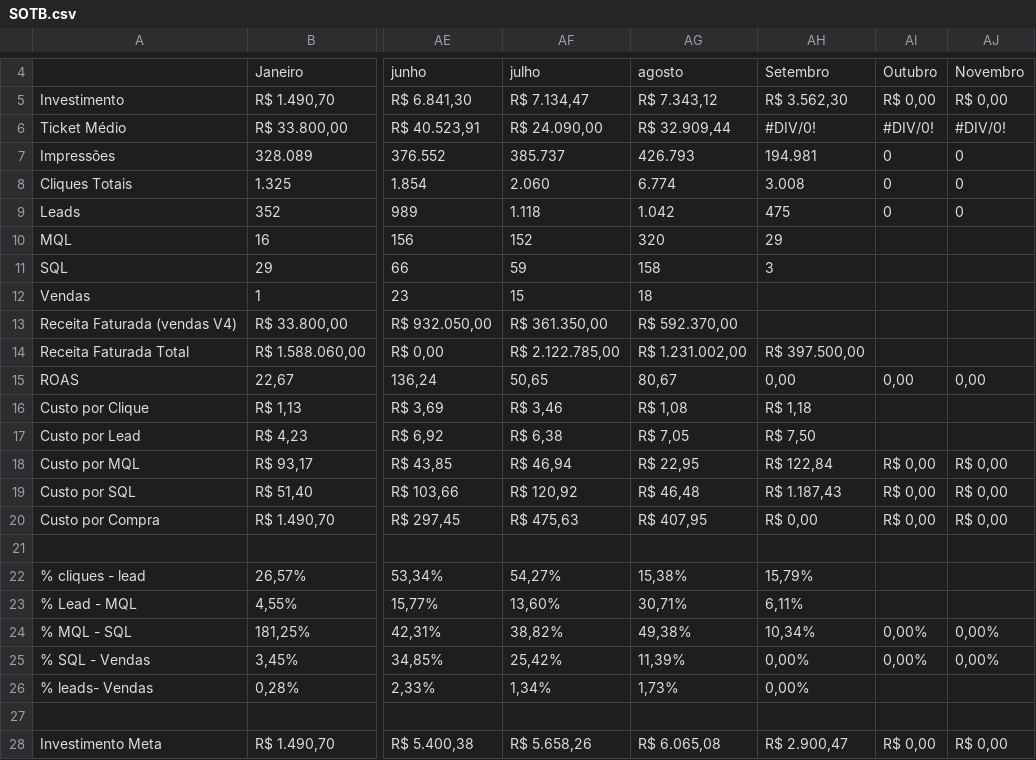
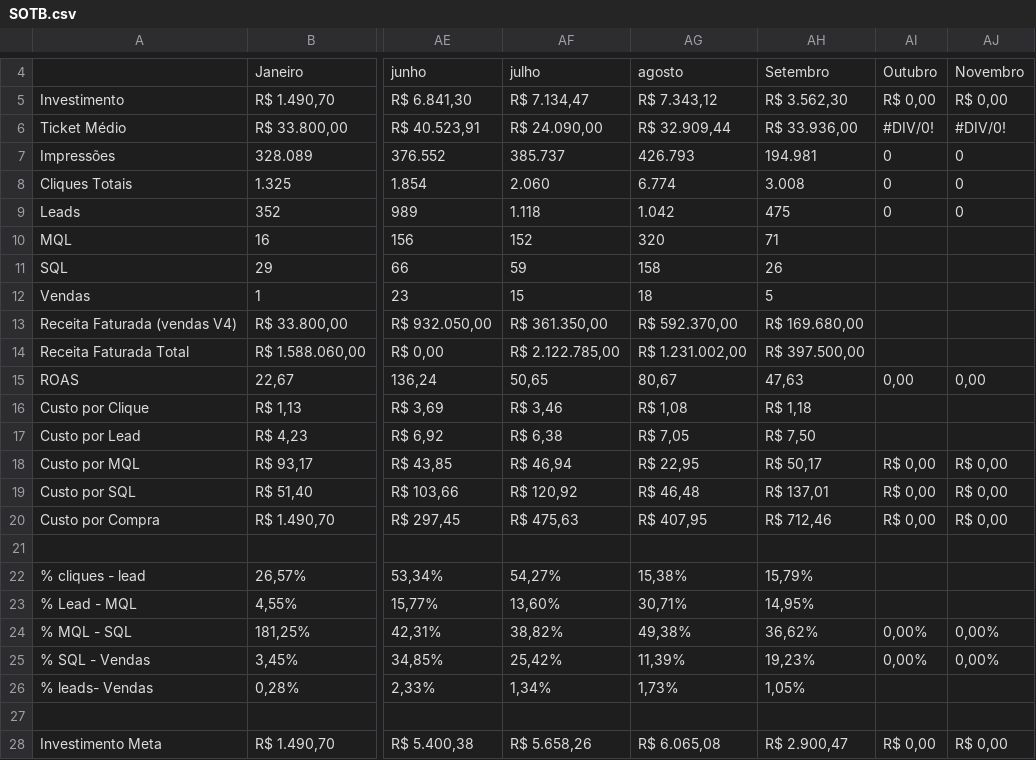
Before and after one commit to juliacostamktdigital-eng/Lps, a CSV file: painel/data/pace/SOTB.csv, drawn as a sheet; only a part is shown, gaps mark what is left out; the diff names each change by its address in the sheet, - before the commit and + after, or states it on an @@ line.

```diff
--- a/painel/data/pace/SOTB.csv
+++ b/painel/data/pace/SOTB.csv
-AH6: #DIV/0!
+AH6: R$ 33.936,00
-AH10: 29
+AH10: 71
-AH11: 3
+AH11: 26
-AH12: (empty)
+AH12: 5
-AH13: (empty)
+AH13: R$ 169.680,00
-AH15: 0,00
+AH15: 47,63
-AH18: R$ 122,84
+AH18: R$ 50,17
-AH19: R$ 1.187,43
+AH19: R$ 137,01
-AH20: R$ 0,00
+AH20: R$ 712,46
-AH23: 6,11%
+AH23: 14,95%
-AH24: 10,34%
+AH24: 36,62%
-AH25: 0,00%
+AH25: 19,23%
-AH26: 0,00%
+AH26: 1,05%
```
Also changed, not shown: painel/data/com/FARE1.csv, painel/data/pace/ACCE.csv, 2 other files.
